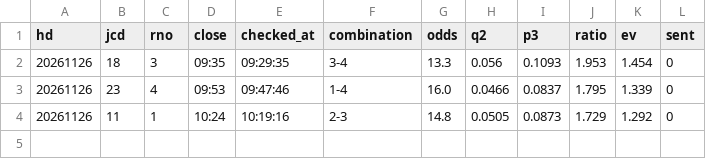
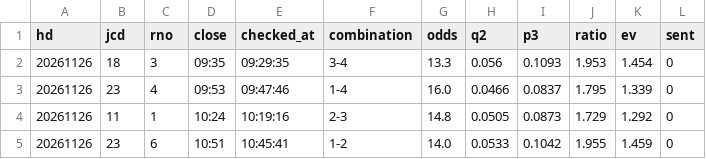
Before and after one commit to tatumibanno-arch/verbose-engine, a CSV file: data/live/log/20261126_s0_2t.csv, drawn as a sheet; the diff names each change by its address in the sheet, - before the commit and + after, or states it on an @@ line.

```diff
--- a/data/live/log/20261126_s0_2t.csv
+++ b/data/live/log/20261126_s0_2t.csv
+row 5: 20261126 | 23 | 6 | 10:51 | 10:45:41 | 1-2 | 14.0 | 0.0533 | 0.1042 | 1.955 | 1.459 | 0
```
Also changed, not shown: data/live/log/20261126_s0.csv, data/live/log/20261126_s0_lapone.csv, 3 other files.
